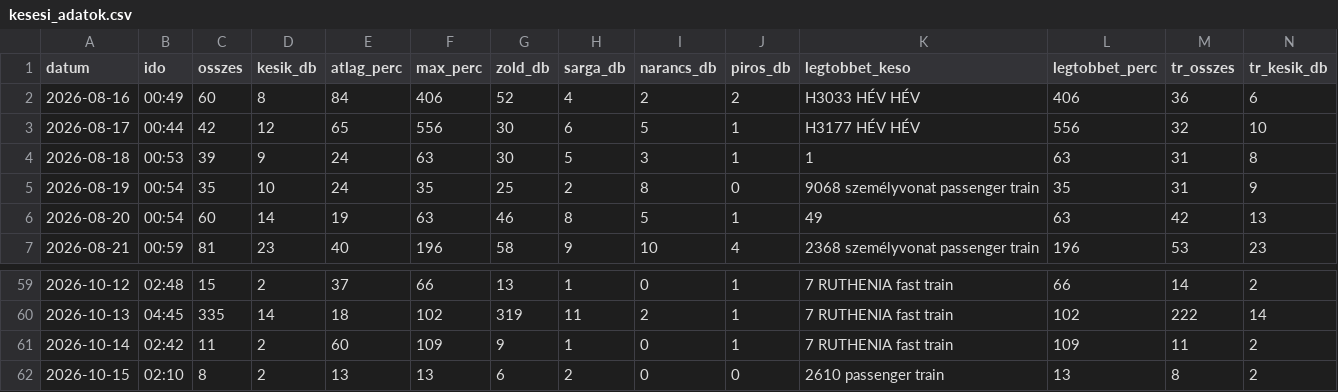
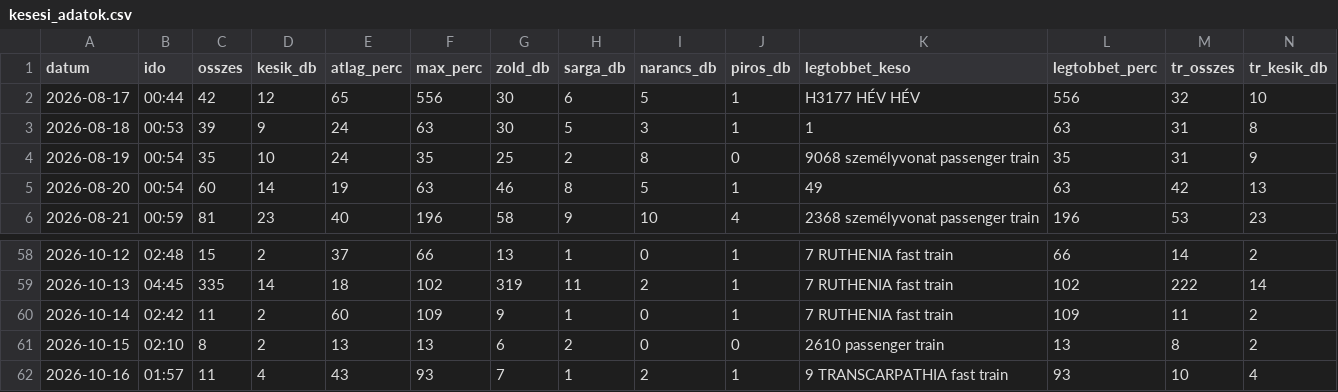
Before and after one commit to molnarzsoltphoto/abigel-stats, a CSV file: data/kesesi_adatok.csv, drawn as a sheet; only a part is shown, gaps mark what is left out; removed rows and columns are numbered as before the commit, all else as after; rows hold the shown columns only; the diff names each change by its address in the sheet, - before the commit and + after, or states it on an @@ line.

Commit message:
Napi késési adat – 2026-10-15

```diff
--- a/data/kesesi_adatok.csv
+++ b/data/kesesi_adatok.csv
-row 2: 2026-08-16 | 00:49 | 60 | 8 | 84 | 406 | 52 | 4 | 2 | 2 | H3033 HÉV HÉV | 406 | 36 | 6
+row 62: 2026-10-16 | 01:57 | 11 | 4 | 43 | 93 | 7 | 1 | 2 | 1 | 9 TRANSCARPATHIA fast train | 93 | 10 | 4
```
